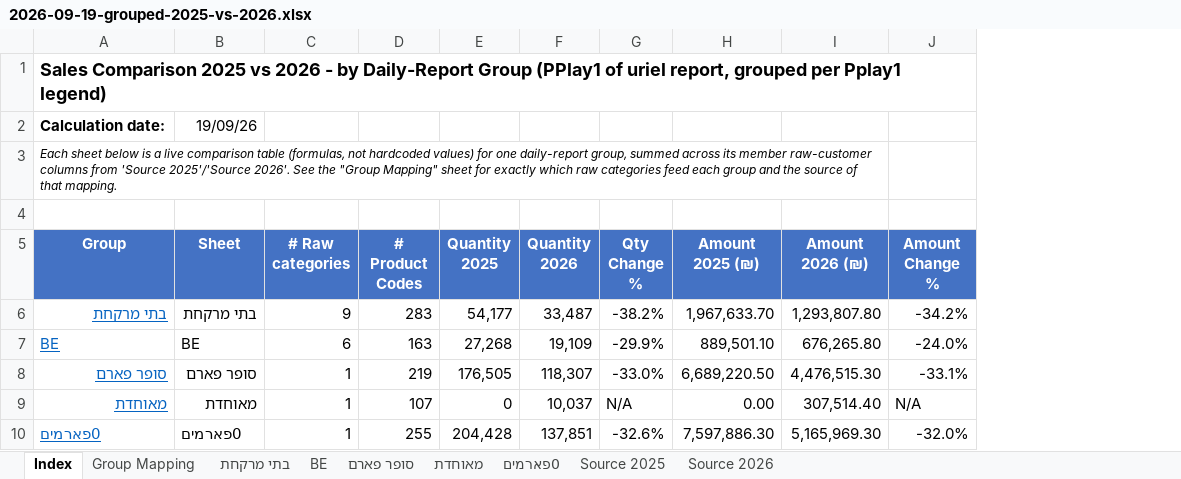
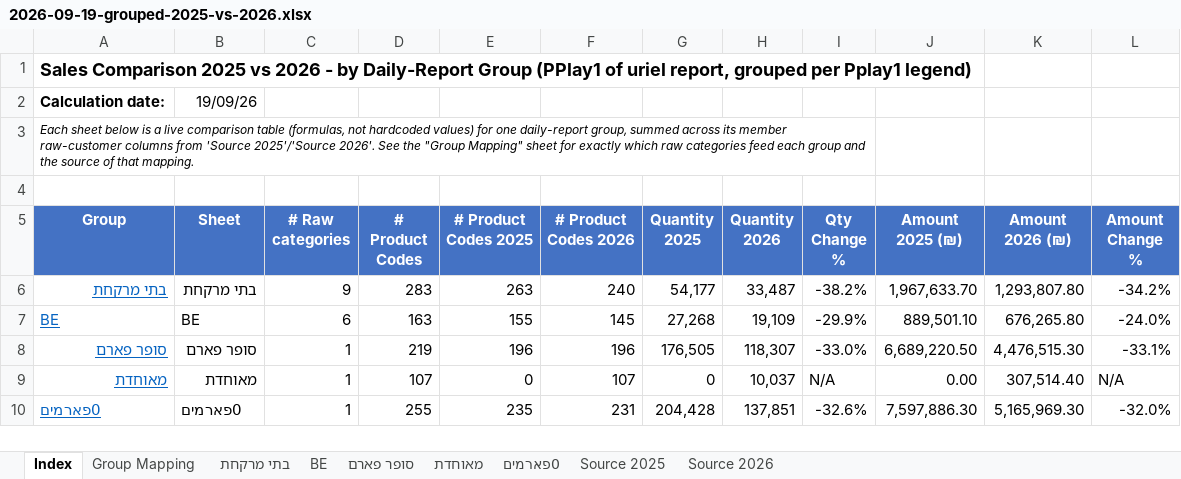
Before and after one commit to 1eyalsadot/the-5-agents, an Excel workbook: kirill/outputs/2026-09-19-grouped-2025-vs-2026.xlsx, sheet Index, drawn as a sheet; values as stored, in another font and other column widths than the file's, no borders; removed rows and columns are numbered as before the commit, all else as after; the diff names each change by its address in the sheet, - before the commit and + after, or states it on an @@ line.

```diff
--- a/kirill/outputs/2026-09-19-grouped-2025-vs-2026.xlsx (sheet Index)
+++ b/kirill/outputs/2026-09-19-grouped-2025-vs-2026.xlsx (sheet Index)
+column E (# Product Codes 2025), rows 6-10: 263 | 155 | 196 | 0 | 235
+column F (# Product Codes 2026), rows 6-10: 240 | 145 | 196 | 107 | 231
-A3:I3 merged
+A3:I3 merged
```
Also changed, not shown: sheet 0פארמים, sheet בתי מרקחת, sheet BE, sheet מאוחדת, formulas that keep their value.
